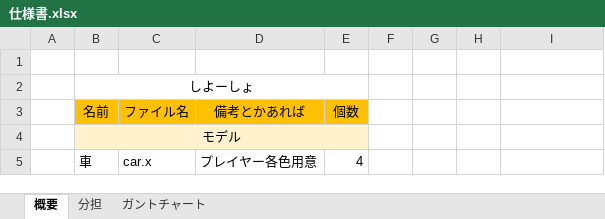
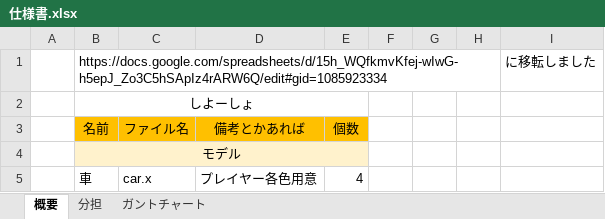
Before and after one commit to MizukiKato0416/sotsugyou_time_kato, an Excel workbook: 仕様書.xlsx, sheet 概要, drawn as a sheet; only a part is shown; values as stored, in another font and other column widths than the file's, no borders; the diff names each change by its address in the sheet, - before the commit and + after, or states it on an @@ line.

Commit message:
移転

```diff
--- a/仕様書.xlsx (sheet 概要)
+++ b/仕様書.xlsx (sheet 概要)
-row 1: (empty)
+row 1:  | https://docs.google.com/spreadsheets/d/15h_WQfkmvKfej-wIwG-h5epJ_Zo3C5hSApIz4rARW6Q/edit#gid=1085923334 |  |  |  |  |  |  | に移転しました
+B1:H1 merged
```
